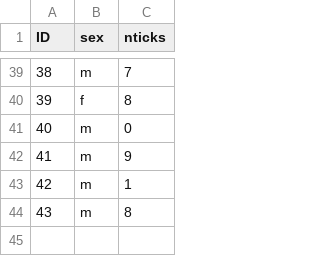
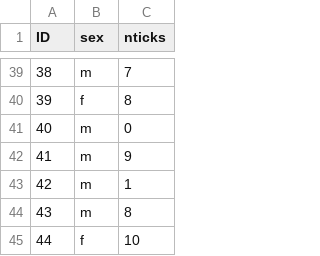
Before and after one commit to dr-tarek/Tools_WILD7970, a CSV file: ticks_dogshelter.csv, drawn as a sheet; only a part is shown, gaps mark what is left out; the diff names each change by its address in the sheet, - before the commit and + after, or states it on an @@ line.

Commit message:
Update ticks_dogshelter.csv

```diff
--- a/ticks_dogshelter.csv
+++ b/ticks_dogshelter.csv
+row 45: 44 | f | 10
```
